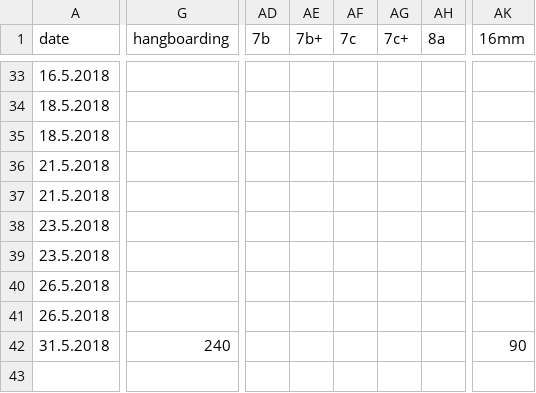
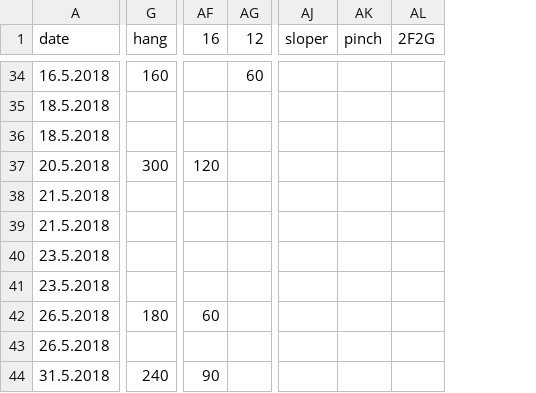
Before and after one commit to gardiac2002/monkies, a CSV file: sessions.csv, drawn as a sheet; only a part is shown, gaps mark what is left out; removed rows and columns are numbered as before the commit, all else as after; rows hold the shown columns only; the diff covers the shown part only; the diff names each change by its address in the sheet, - before the commit and + after, or states it on an @@ line.

```diff
--- a/sessions.csv
+++ b/sessions.csv
-column G (hangboarding), row 42: 240
+column G (hang), row 34: 160; rows 42-44: 180 |  | 240
-column AD (7b), empty
-column AE (7b+), empty
-column AF (7c), empty
-column AG (7c+), empty
-column AH (8a), empty
-column AK (16mm), row 42: 90
+column AF (16), rows 42-44: 60 |  | 90
+column AG (12), row 34: 60
+column AJ (sloper), empty
+column AK (pinch), empty
+column AL (2F2G), empty
+row 37: 20.5.2018 | 300 | 120
```
Also changed, not shown: 4 added rows, 3 removed rows and 45 edited cells elsewhere in this file, 1 other file.
